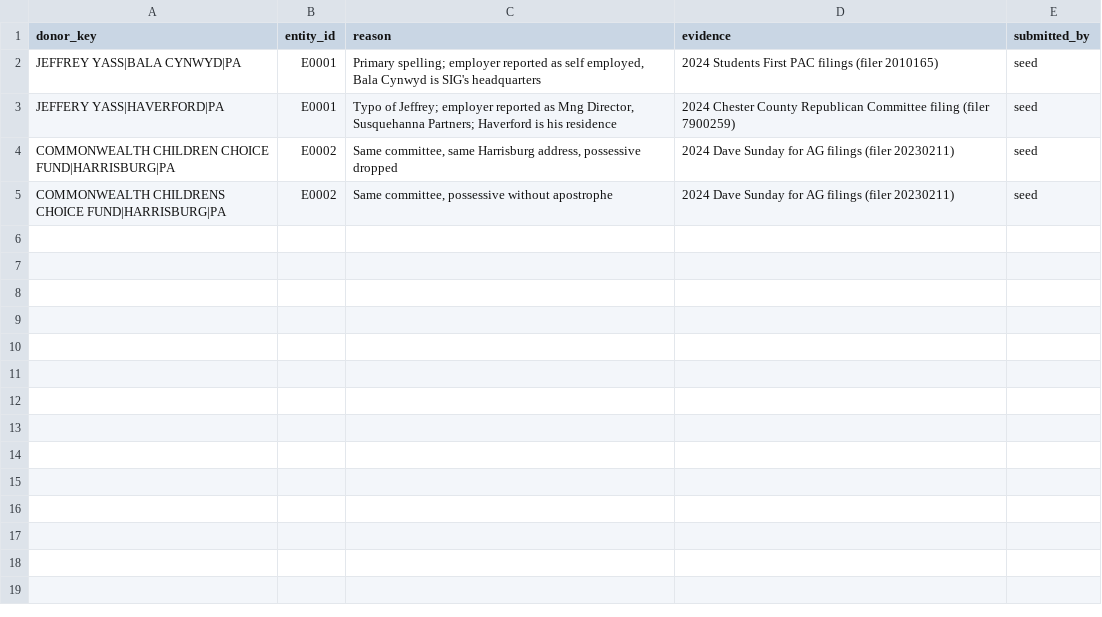
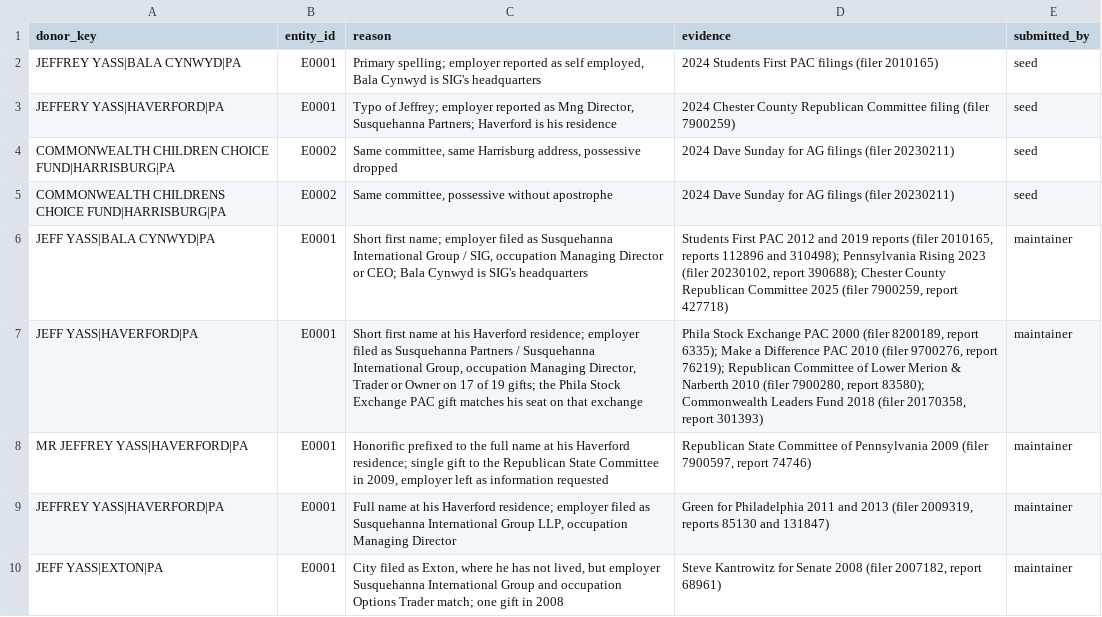
Before and after one commit to artoonie/pa-money, a CSV file: cleanup/donor_merges.csv, drawn as a sheet; the diff names each change by its address in the sheet, - before the commit and + after, or states it on an @@ line.

```diff
--- a/cleanup/donor_merges.csv
+++ b/cleanup/donor_merges.csv
+row 6: JEFF YASS|BALA CYNWYD|PA | E0001 | Short first name; employer filed as Susquehanna International Group / SIG, occupation Managing Director or CEO; Bala Cynwyd is SIG's headquarters | Students First PAC 2012 and 2019 reports (filer 2010165, reports 112896 and 310498); Pennsylvania Rising 2023 (filer 20230102, report 390688); Chester County Republican Committee 2025 (filer 7900259, report 427718) | maintainer
+row 7: JEFF YASS|HAVERFORD|PA | E0001 | Short first name at his Haverford residence; employer filed as Susquehanna Partners / Susquehanna International Group, occupation Managing Director, Trader or Owner on 17 of 19 gifts; the Phila Stock Exchange PAC gift matches his seat on that exchange | Phila Stock Exchange PAC 2000 (filer 8200189, report 6335); Make a Difference PAC 2010 (filer 9700276, report 76219); Republican Committee of Lower Merion & Narberth 2010 (filer 7900280, report 83580); Commonwealth Leaders Fund 2018 (filer 20170358, report 301393) | maintainer
+row 8: MR JEFFREY YASS|HAVERFORD|PA | E0001 | Honorific prefixed to the full name at his Haverford residence; single gift to the Republican State Committee in 2009, employer left as information requested | Republican State Committee of Pennsylvania 2009 (filer 7900597, report 74746) | maintainer
+row 9: JEFFREY YASS|HAVERFORD|PA | E0001 | Full name at his Haverford residence; employer filed as Susquehanna International Group LLP, occupation Managing Director | Green for Philadelphia 2011 and 2013 (filer 2009319, reports 85130 and 131847) | maintainer
+row 10: JEFF YASS|EXTON|PA | E0001 | City filed as Exton, where he has not lived, but employer Susquehanna International Group and occupation Options Trader match; one gift in 2008 | Steve Kantrowitz for Senate 2008 (filer 2007182, report 68961) | maintainer
```
Also changed, not shown: 12 other files.
